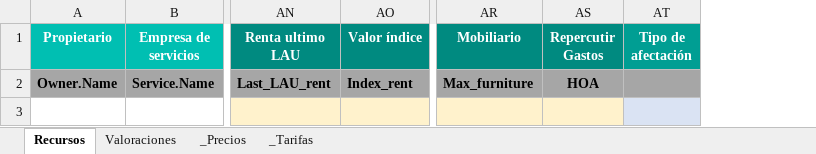
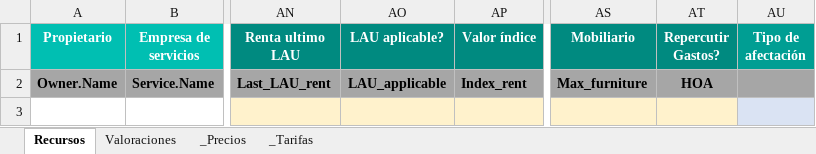
Before and after one commit to alejandro-andre/cotown-back, an Excel workbook: app/templates/report/recursos.xlsx, sheet Recursos, drawn as a sheet; only a part is shown, gaps mark what is left out; values as stored, in another font and other column widths than the file's, no borders; conditional formats not drawn; addresses are those after the commit; the diff names each change by its address in the sheet, - before the commit and + after, or states it on an @@ line.

```diff
--- a/app/templates/report/recursos.xlsx (sheet Recursos)
+++ b/app/templates/report/recursos.xlsx (sheet Recursos)
+column AO (LAU aplicable?), row 2: LAU_applicable
-AT1: Repercutir Gastos
+AT1: Repercutir Gastos?
```
Also changed, not shown: formulas that keep their value, 2 other files.
